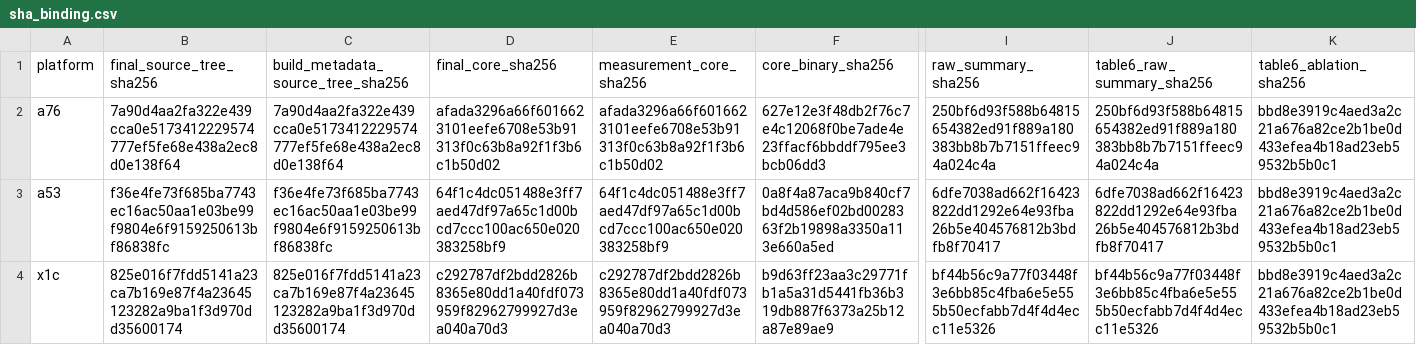
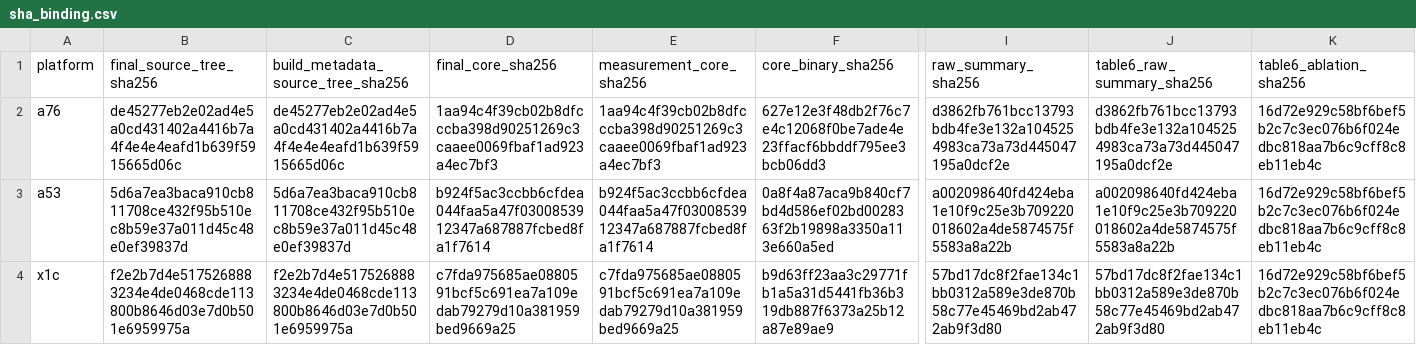
Before and after one commit to karry190805/sntrup653-crt-neon, a CSV file: results/sha_binding.csv, drawn as a sheet; only a part is shown, gaps mark what is left out; the diff names each change by its address in the sheet, - before the commit and + after, or states it on an @@ line.

```diff
--- a/results/sha_binding.csv
+++ b/results/sha_binding.csv
-B2 (final_source_tree_sha256): 7a90d4aa2fa322e439cca0e5173412229574777ef5fe68e438a2ec8d0e138f64
+B2 (final_source_tree_sha256): de45277eb2e02ad4e5a0cd431402a4416b7a4f4e4e4eafd1b639f5915665d06c
-C2: 7a90d4aa2fa322e439cca0e5173412229574777ef5fe68e438a2ec8d0e138f64
+C2: de45277eb2e02ad4e5a0cd431402a4416b7a4f4e4e4eafd1b639f5915665d06c
-D2 (final_core_sha256): afada3296a66f6016623101eefe6708e53b91313f0c63b8a92f1f3b6c1b50d02
+D2 (final_core_sha256): 1aa94c4f39cb02b8dfcccba398d90251269c3caaee0069fbaf1ad923a4ec7bf3
-E2 (measurement_core_sha256): afada3296a66f6016623101eefe6708e53b91313f0c63b8a92f1f3b6c1b50d02
+E2 (measurement_core_sha256): 1aa94c4f39cb02b8dfcccba398d90251269c3caaee0069fbaf1ad923a4ec7bf3
-I2 (raw_summary_sha256): 250bf6d93f588b64815654382ed91f889a180383bb8b7b7151ffeec94a024c4a
+I2 (raw_summary_sha256): d3862fb761bcc13793bdb4fe3e132a1045254983ca73a73d445047195a0dcf2e
-J2 (table6_raw_summary_sha256): 250bf6d93f588b64815654382ed91f889a180383bb8b7b7151ffeec94a024c4a
+J2 (table6_raw_summary_sha256): d3862fb761bcc13793bdb4fe3e132a1045254983ca73a73d445047195a0dcf2e
-K2:K4 (table6_ablation_sha256): bbd8e3919c4aed3a2c21a676a82ce2b1be0d433efea4b18ad23eb59532b5b0c1
+K2:K4 (table6_ablation_sha256): 16d72e929c58bf6bef5b2c7c3ec076b6f024edbc818aa7b6c9cff8c8eb11eb4c
-B3 (final_source_tree_sha256): f36e4fe73f685ba7743ec16ac50aa1e03be99f9804e6f9159250613bf86838fc
+B3 (final_source_tree_sha256): 5d6a7ea3baca910cb811708ce432f95b510ec8b59e37a011d45c48e0ef39837d
-C3: f36e4fe73f685ba7743ec16ac50aa1e03be99f9804e6f9159250613bf86838fc
+C3: 5d6a7ea3baca910cb811708ce432f95b510ec8b59e37a011d45c48e0ef39837d
-D3 (final_core_sha256): 64f1c4dc051488e3ff7aed47df97a65c1d00bcd7ccc100ac650e020383258bf9
+D3 (final_core_sha256): b924f5ac3ccbb6cfdea044faa5a47f0300853912347a687887fcbed8fa1f7614
-E3 (measurement_core_sha256): 64f1c4dc051488e3ff7aed47df97a65c1d00bcd7ccc100ac650e020383258bf9
+E3 (measurement_core_sha256): b924f5ac3ccbb6cfdea044faa5a47f0300853912347a687887fcbed8fa1f7614
-I3 (raw_summary_sha256): 6dfe7038ad662f16423822dd1292e64e93fba26b5e404576812b3bdfb8f70417
+I3 (raw_summary_sha256): a002098640fd424eba1e10f9c25e3b709220018602a4de5874575f5583a8a22b
-J3 (table6_raw_summary_sha256): 6dfe7038ad662f16423822dd1292e64e93fba26b5e404576812b3bdfb8f70417
+J3 (table6_raw_summary_sha256): a002098640fd424eba1e10f9c25e3b709220018602a4de5874575f5583a8a22b
-B4 (final_source_tree_sha256): 825e016f7fdd5141a23ca7b169e87f4a23645123282a9ba1f3d970dd35600174
+B4 (final_source_tree_sha256): f2e2b7d4e5175268883234e4de0468cde113800b8646d03e7d0b501e6959975a
-C4: 825e016f7fdd5141a23ca7b169e87f4a23645123282a9ba1f3d970dd35600174
+C4: f2e2b7d4e5175268883234e4de0468cde113800b8646d03e7d0b501e6959975a
-D4 (final_core_sha256): c292787df2bdd2826b8365e80dd1a40fdf073959f82962799927d3ea040a70d3
+D4 (final_core_sha256): c7fda975685ae0880591bcf5c691ea7a109edab79279d10a381959bed9669a25
-E4 (measurement_core_sha256): c292787df2bdd2826b8365e80dd1a40fdf073959f82962799927d3ea040a70d3
+E4 (measurement_core_sha256): c7fda975685ae0880591bcf5c691ea7a109edab79279d10a381959bed9669a25
-I4 (raw_summary_sha256): bf44b56c9a77f03448f3e6bb85c4fba6e5e555b50ecfabb7d4f4d4ecc11e5326
+I4 (raw_summary_sha256): 57bd17dc8f2fae134c1bb0312a589e3de870b58c77e45469bd2ab472ab9f3d80
-J4 (table6_raw_summary_sha256): bf44b56c9a77f03448f3e6bb85c4fba6e5e555b50ecfabb7d4f4d4ecc11e5326
+J4 (table6_raw_summary_sha256): 57bd17dc8f2fae134c1bb0312a589e3de870b58c77e45469bd2ab472ab9f3d80
```
Also changed, not shown: results/board_hash_check.csv, results/table0_platforms.csv, 28 other files.
